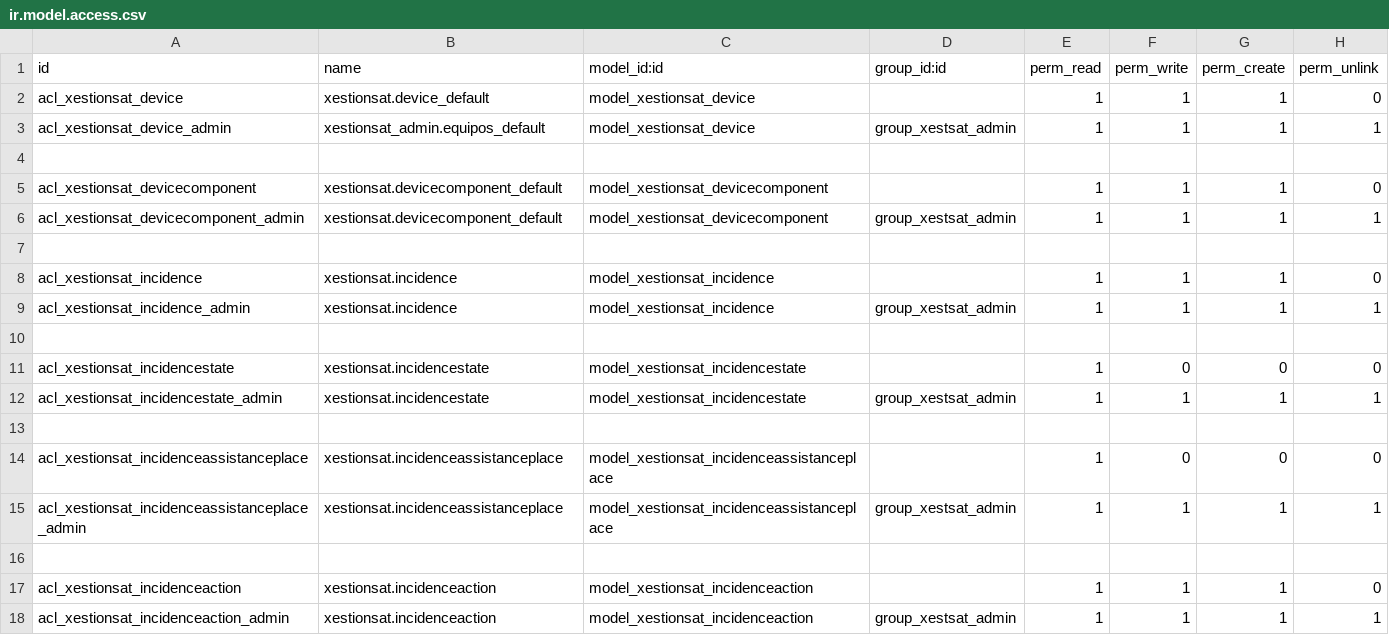
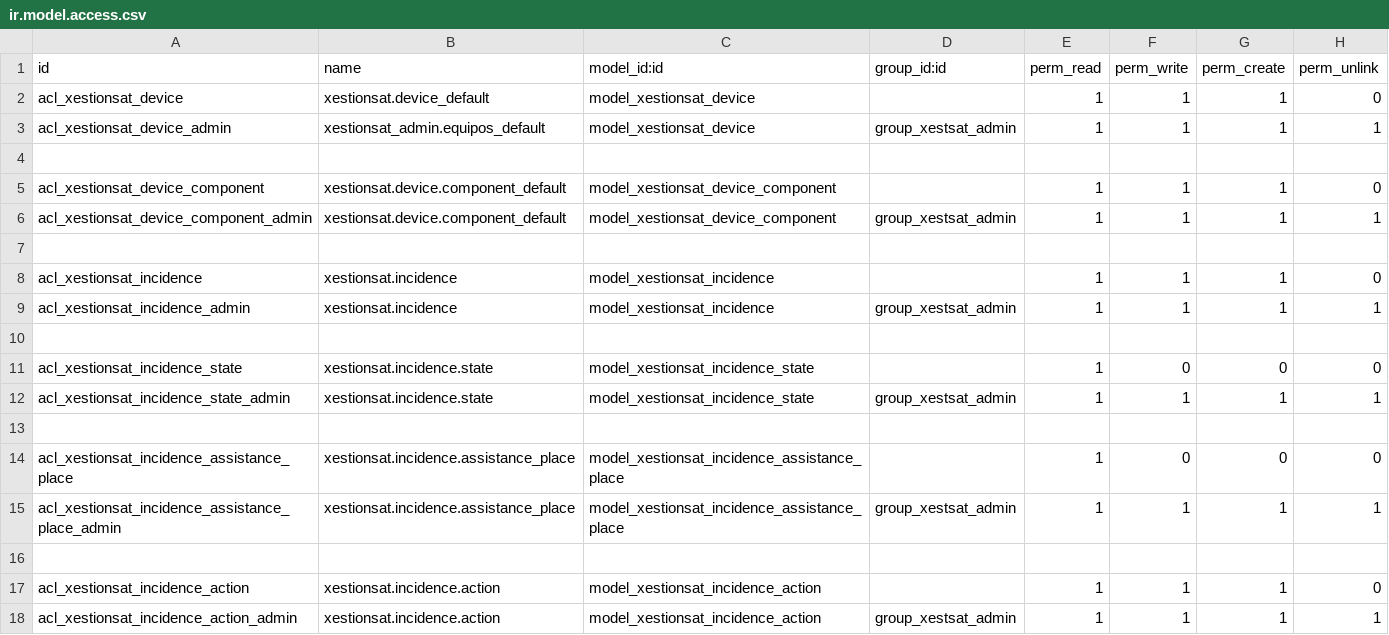
Before and after one commit to archivados/a18franciscogc, a CSV file: xestion_sat/security/ir.model.access.csv, drawn as a sheet.

```diff
--- a/xestion_sat/security/ir.model.access.csv
+++ b/xestion_sat/security/ir.model.access.csv
@@ -4,4 +4,4 @@ acl_xestionsat_device_admin,xestionsat_admin.equipos_default,model_xestionsat_de
 
-acl_xestionsat_devicecomponent,xestionsat.devicecomponent_default,model_xestionsat_devicecomponent,,1,1,1,0
-acl_xestionsat_devicecomponent_admin,xestionsat.devicecomponent_default,model_xestionsat_devicecomponent,group_xestsat_admin,1,1,1,1
+acl_xestionsat_device_component,xestionsat.device.component_default,model_xestionsat_device_component,,1,1,1,0
+acl_xestionsat_device_component_admin,xestionsat.device.component_default,model_xestionsat_device_component,group_xestsat_admin,1,1,1,1
 
@@ -10,9 +10,9 @@ acl_xestionsat_incidence_admin,xestionsat.incidence,model_xestionsat_incidence,g
 
-acl_xestionsat_incidencestate,xestionsat.incidencestate,model_xestionsat_incidencestate,,1,0,0,0
-acl_xestionsat_incidencestate_admin,xestionsat.incidencestate,model_xestionsat_incidencestate,group_xestsat_admin,1,1,1,1
+acl_xestionsat_incidence_state,xestionsat.incidence.state,model_xestionsat_incidence_state,,1,0,0,0
+acl_xestionsat_incidence_state_admin,xestionsat.incidence.state,model_xestionsat_incidence_state,group_xestsat_admin,1,1,1,1
 
-acl_xestionsat_incidenceassistanceplace,xestionsat.incidenceassistanceplace,model_xestionsat_incidenceassistanceplace,,1,0,0,0
-acl_xestionsat_incidenceassistanceplace_admin,xestionsat.incidenceassistanceplace,model_xestionsat_incidenceassistanceplace,group_xestsat_admin,1,1,1,1
+acl_xestionsat_incidence_assistance_place,xestionsat.incidence.assistance_place,model_xestionsat_incidence_assistance_place,,1,0,0,0
+acl_xestionsat_incidence_assistance_place_admin,xestionsat.incidence.assistance_place,model_xestionsat_incidence_assistance_place,group_xestsat_admin,1,1,1,1
 
-acl_xestionsat_incidenceaction,xestionsat.incidenceaction,model_xestionsat_incidenceaction,,1,1,1,0
-acl_xestionsat_incidenceaction_admin,xestionsat.incidenceaction,model_xestionsat_incidenceaction,group_xestsat_admin,1,1,1,1
+acl_xestionsat_incidence_action,xestionsat.incidence.action,model_xestionsat_incidence_action,,1,1,1,0
+acl_xestionsat_incidence_action_admin,xestionsat.incidence.action,model_xestionsat_incidence_action,group_xestsat_admin,1,1,1,1
```
Also changed, not shown: 16 other files.
